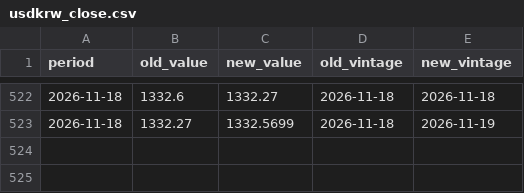
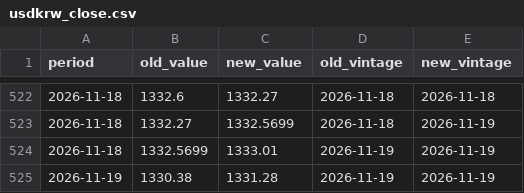
Before and after one commit to indiamacrofinance/indiamacrofinance, a CSV file: data/revisions/usdkrw_close.csv, drawn as a sheet; only a part is shown, gaps mark what is left out.

```diff
--- a/data/revisions/usdkrw_close.csv
+++ b/data/revisions/usdkrw_close.csv
@@ -523 +523,3 @@ period,old_value,new_value,old_vintage,new_vintage
 2026-11-18,1332.27,1332.5699,2026-11-18,2026-11-19
+2026-11-18,1332.5699,1333.01,2026-11-19,2026-11-19
+2026-11-19,1330.38,1331.28,2026-11-19,2026-11-19
```
Also changed, not shown: data/revisions/brent_inr.csv, data/revisions/dxy_close.csv, 43 other files.
